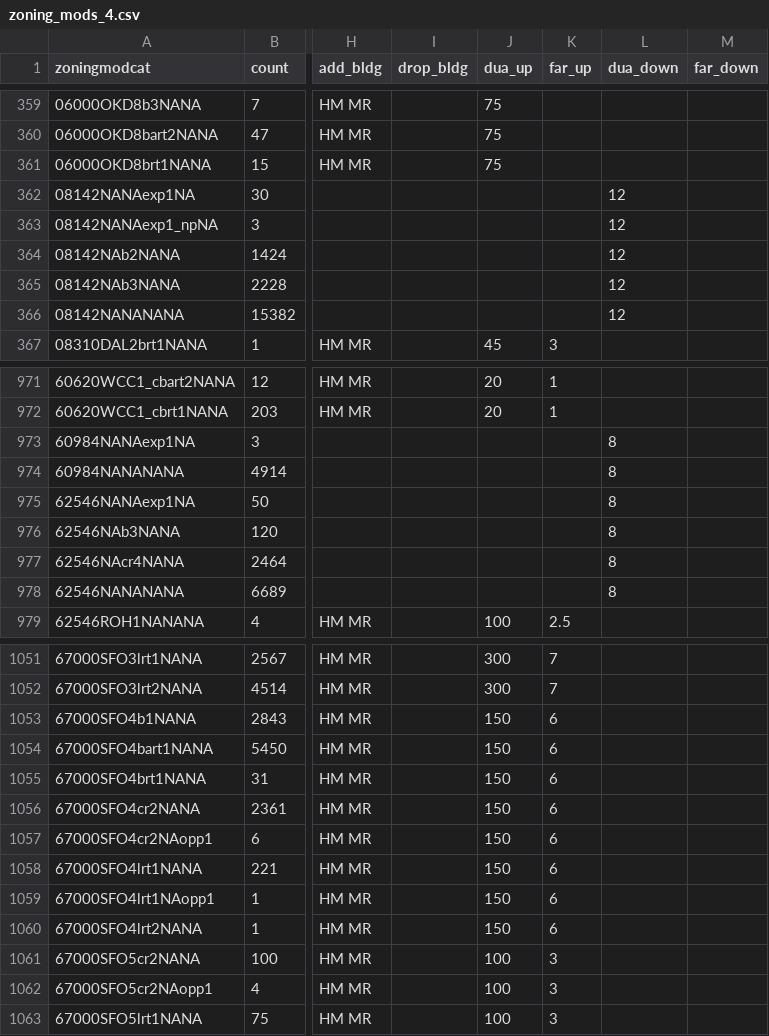
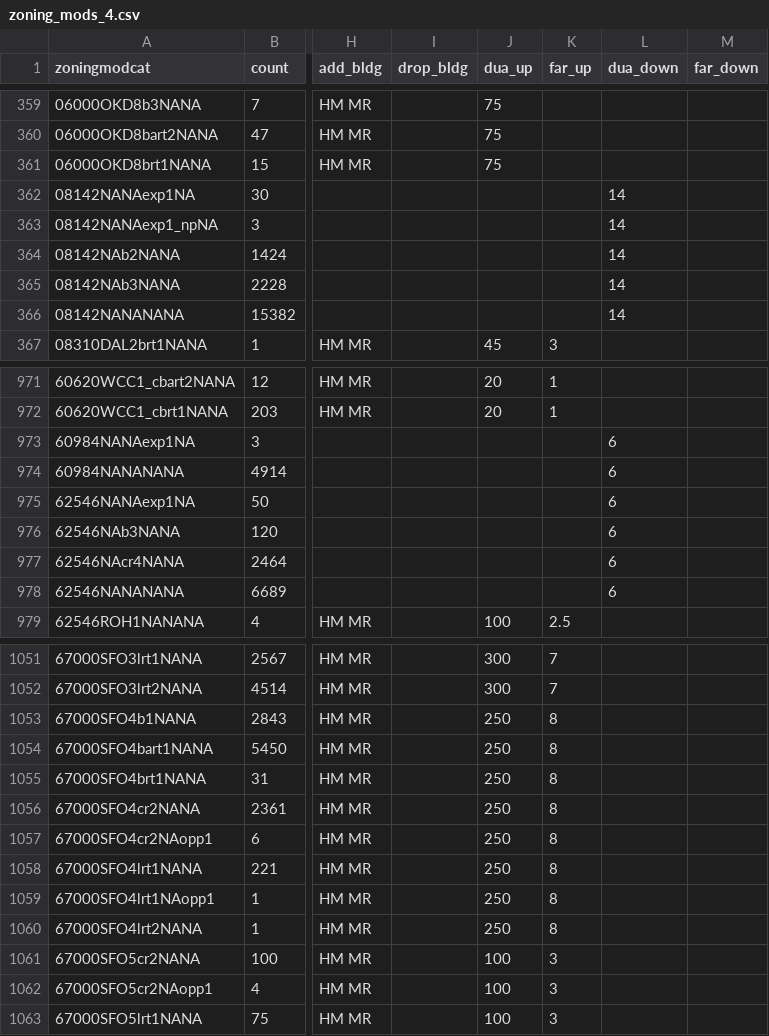
Before and after one commit to UDST/bayarea_urbansim, a CSV file: data/zoning_mods_4.csv, drawn as a sheet; only a part is shown, gaps mark what is left out; the diff covers the shown part only; the diff names each change by its address in the sheet, - before the commit and + after, or states it on an @@ line.

```diff
--- a/data/zoning_mods_4.csv
+++ b/data/zoning_mods_4.csv
-L362:L366 (dua_down): 12
+L362:L366 (dua_down): 14
-L973:L978 (dua_down): 8
+L973:L978 (dua_down): 6
-J1053:J1060 (dua_up): 150
+J1053:J1060 (dua_up): 250
-K1053:K1060 (far_up): 6
+K1053:K1060 (far_up): 8
```
Also changed, not shown: 3 edited cells elsewhere in this file, data/development_projects.csv.
